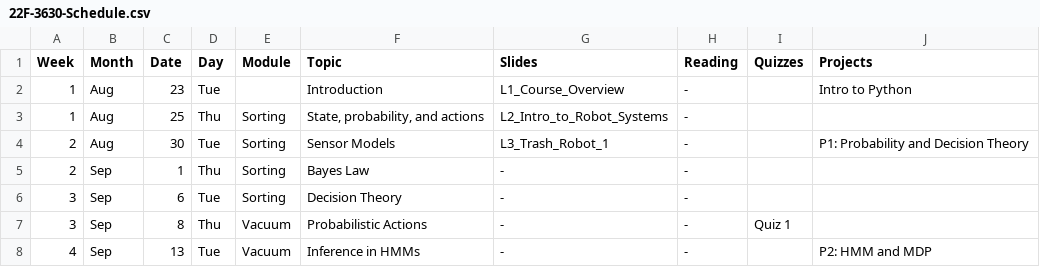
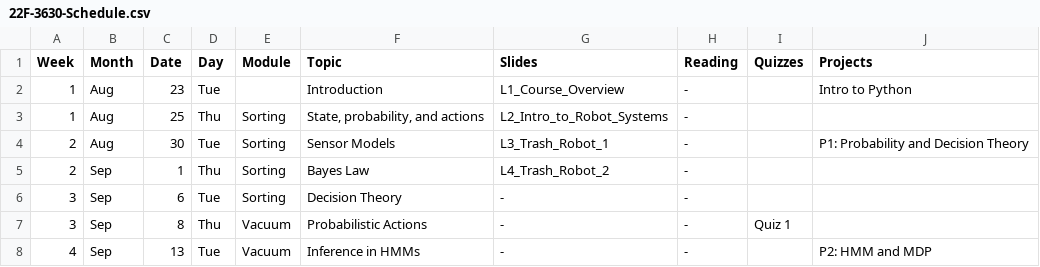
Before and after one commit to dellaert/22F-3630, a CSV file: _data/22F-3630-Schedule.csv, drawn as a sheet; only a part is shown.

Commit message:
L4 slides

```diff
--- a/_data/22F-3630-Schedule.csv
+++ b/_data/22F-3630-Schedule.csv
@@ -4,3 +4,3 @@
 2,Aug,30,Tue,Sorting,Sensor Models,L3_Trash_Robot_1,-,,P1: Probability and Decision Theory
-2,Sep,1,Thu,Sorting,Bayes Law,-,-,,
+2,Sep,1,Thu,Sorting,Bayes Law,L4_Trash_Robot_2,-,,
 3,Sep,6,Tue,Sorting,Decision Theory,-,-,,
```
Also changed, not shown: 1 other file.
